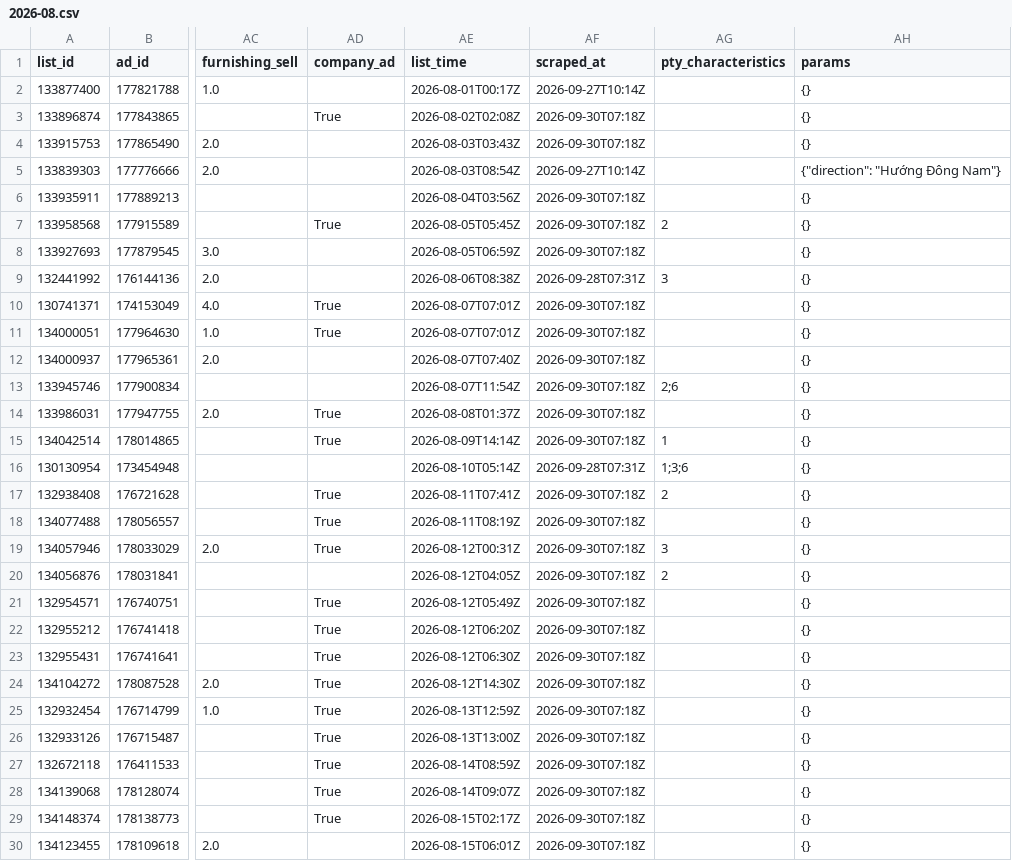
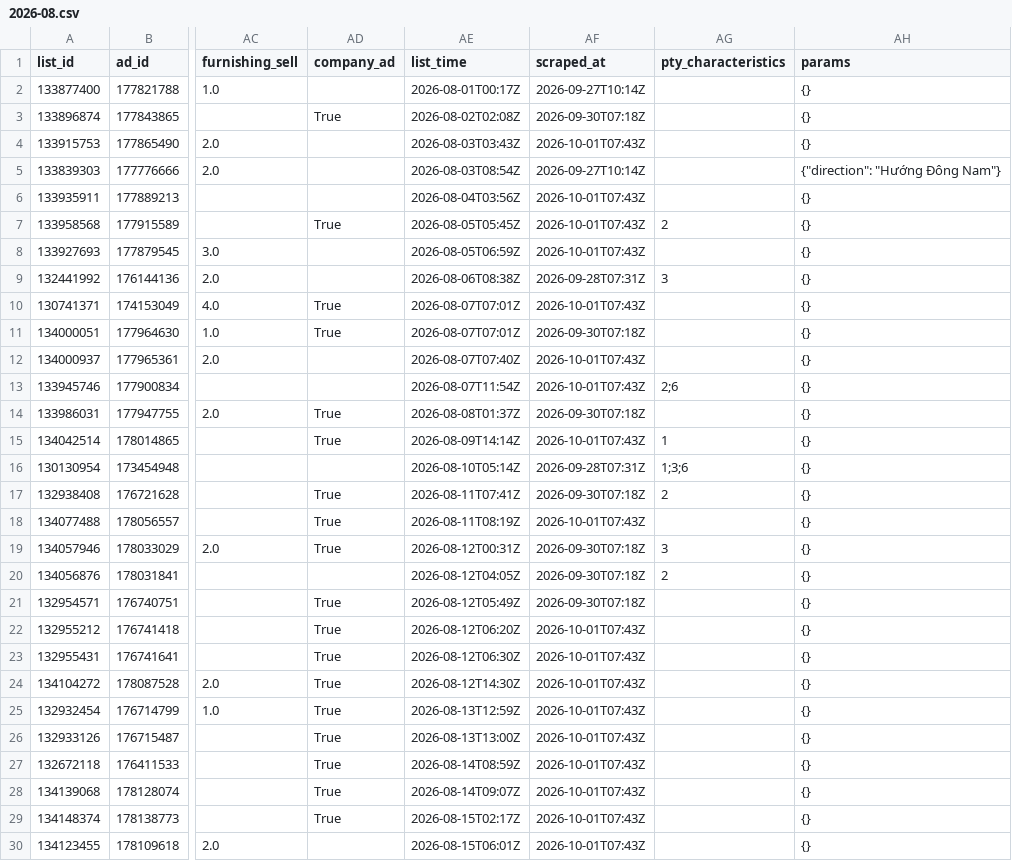
Before and after one commit to sweetluvz/Collectdata, a CSV file: data/realestate/chotot/ads/2026-08.csv, drawn as a sheet; only a part is shown, gaps mark what is left out; the diff covers the shown part only; the diff names each change by its address in the sheet, - before the commit and + after, or states it on an @@ line.

```diff
--- a/data/realestate/chotot/ads/2026-08.csv
+++ b/data/realestate/chotot/ads/2026-08.csv
-AF4 (scraped_at): 2026-09-30T07:18Z
+AF4 (scraped_at): 2026-10-01T07:43Z
-AF6:AF8 (scraped_at): 2026-09-30T07:18Z
+AF6:AF8 (scraped_at): 2026-10-01T07:43Z
-AF10 (scraped_at): 2026-09-30T07:18Z
+AF10 (scraped_at): 2026-10-01T07:43Z
-AF12:AF13 (scraped_at): 2026-09-30T07:18Z
+AF12:AF13 (scraped_at): 2026-10-01T07:43Z
-AF15 (scraped_at): 2026-09-30T07:18Z
+AF15 (scraped_at): 2026-10-01T07:43Z
-AF18 (scraped_at): 2026-09-30T07:18Z
+AF18 (scraped_at): 2026-10-01T07:43Z
-AF22:AF30 (scraped_at): 2026-09-30T07:18Z
+AF22:AF30 (scraped_at): 2026-10-01T07:43Z
```
Also changed, not shown: 19 edited cells elsewhere in this file, 9 other files.
